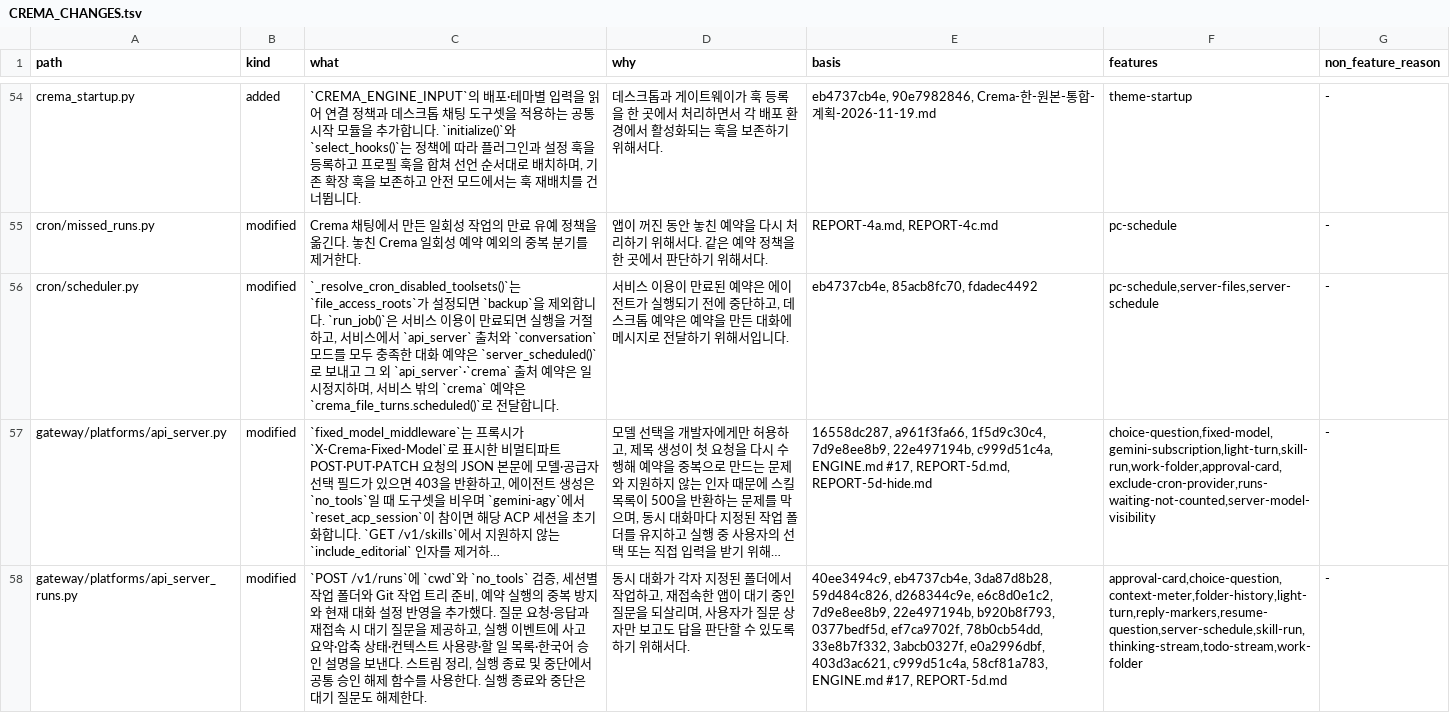
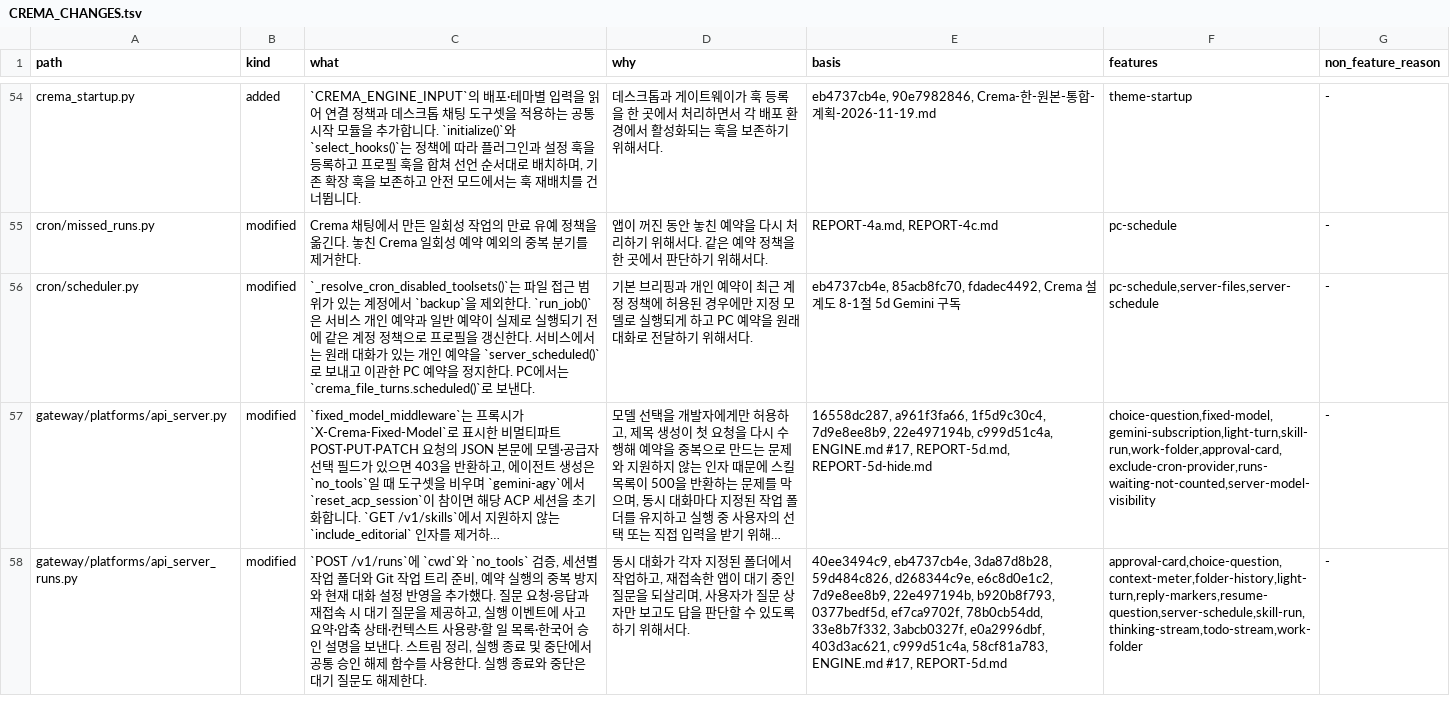
Before and after one commit to chaconne67/crema-engine, a TSV file: CREMA_CHANGES.tsv, drawn as a sheet; only a part is shown, gaps mark what is left out; long unchanged cells end in …; the diff covers the shown part only; the diff names each change by its address in the sheet, - before the commit and + after, or states it on an @@ line.

```diff
--- a/CREMA_CHANGES.tsv
+++ b/CREMA_CHANGES.tsv
-C56 (what): `_resolve_cron_disabled_toolsets()`는 `file_access_roots`가 설정되면 `backup`을 제외합니다. `run_job()`은 서비스 이용이 만료되면 실행을 거절하고, 서비스에서 `api_server` 출처와 `conversation` 모드를 모두 충족한 대화 예약은 `server_scheduled()`로 보내고 그 외 `api_server`·`crema` 출처 예약은 일시정지하며, 서비스 밖의 `crema` 예약은 `crema_file_turns.scheduled()`로 전달합니다.
+C56 (what): `_resolve_cron_disabled_toolsets()`는 파일 접근 범위가 있는 계정에서 `backup`을 제외한다. `run_job()`은 서비스 개인 예약과 일반 예약이 실제로 실행되기 전에 같은 계정 정책으로 프로필을 갱신한다. 서비스에서는 원래 대화가 있는 개인 예약을 `server_scheduled()`로 보내고 이관한 PC 예약을 정지한다. PC에서는 `crema_file_turns.scheduled()`로 보낸다.
-D56 (why): 서비스 이용이 만료된 예약은 에이전트가 실행되기 전에 중단하고, 데스크톱 예약은 예약을 만든 대화에 메시지로 전달하기 위해서입니다.
+D56 (why): 기본 브리핑과 개인 예약이 최근 계정 정책에 허용된 경우에만 지정 모델로 실행되게 하고 PC 예약을 원래 대화로 전달하기 위해서다.
-E56 (basis): eb4737cb4e, 85acb8fc70, fdadec4492
+E56 (basis): eb4737cb4e, 85acb8fc70, fdadec4492, Crema 설계도 8-1절 5d Gemini 구독
```
Also changed, not shown: 8 edited cells elsewhere in this file, CREMA_FEATURES.tsv, 5 other files.
